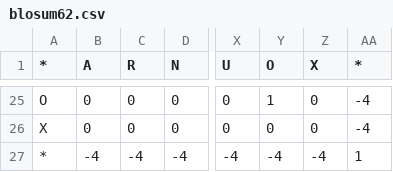
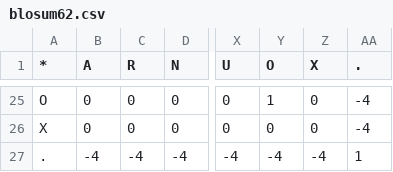
Before and after one commit to snijderlab/stitch, a CSV file: alphabets/blosum62.csv, drawn as a sheet; only a part is shown, gaps mark what is left out; the diff names each change by its address in the sheet, - before the commit and + after, or states it on an @@ line.

```diff
--- a/alphabets/blosum62.csv
+++ b/alphabets/blosum62.csv
-AA1: *
+AA1: .
-A27 (*): *
+A27 (*): .
```
Also changed, not shown: alphabets/blosum62_X1.csv, alphabets/common_errors_alphabet.csv, 14 other files.
